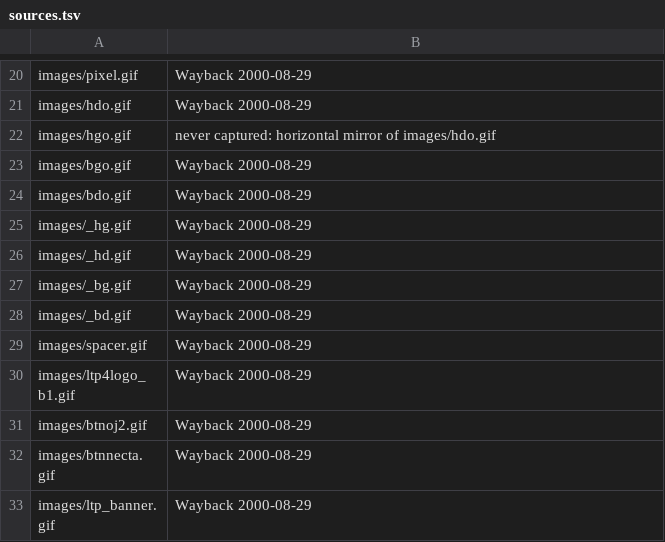
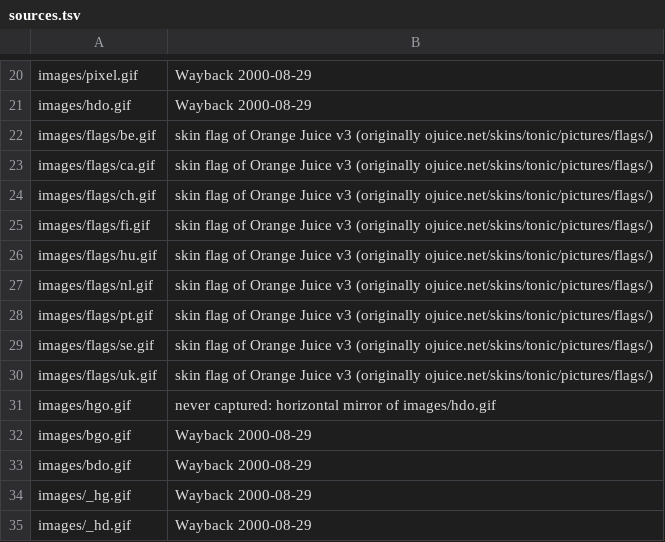
Before and after one commit to ChanOJ/LTP4, a TSV file: build-meta/sources.tsv, drawn as a sheet; only a part is shown, gaps mark what is left out; the shorter side is filled out with more unchanged rows.

```diff
--- a/build-meta/sources.tsv
+++ b/build-meta/sources.tsv
@@ -21,2 +21,11 @@ images/pixel.gif	Wayback 2000-08-29
 images/hdo.gif	Wayback 2000-08-29
+images/flags/be.gif	skin flag of Orange Juice v3 (originally ojuice.net/skins/tonic/pictures/flags/)
+images/flags/ca.gif	skin flag of Orange Juice v3 (originally ojuice.net/skins/tonic/pictures/flags/)
+images/flags/ch.gif	skin flag of Orange Juice v3 (originally ojuice.net/skins/tonic/pictures/flags/)
+images/flags/fi.gif	skin flag of Orange Juice v3 (originally ojuice.net/skins/tonic/pictures/flags/)
+images/flags/hu.gif	skin flag of Orange Juice v3 (originally ojuice.net/skins/tonic/pictures/flags/)
+images/flags/nl.gif	skin flag of Orange Juice v3 (originally ojuice.net/skins/tonic/pictures/flags/)
+images/flags/pt.gif	skin flag of Orange Juice v3 (originally ojuice.net/skins/tonic/pictures/flags/)
+images/flags/se.gif	skin flag of Orange Juice v3 (originally ojuice.net/skins/tonic/pictures/flags/)
+images/flags/uk.gif	skin flag of Orange Juice v3 (originally ojuice.net/skins/tonic/pictures/flags/)
 images/hgo.gif	never captured: horizontal mirror of images/hdo.gif
```
Also changed, not shown: 3 other files.
